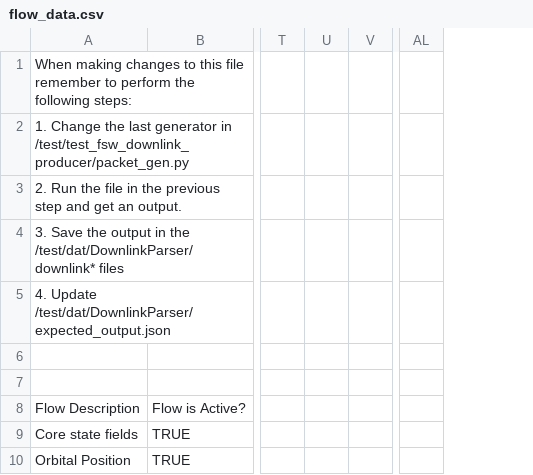
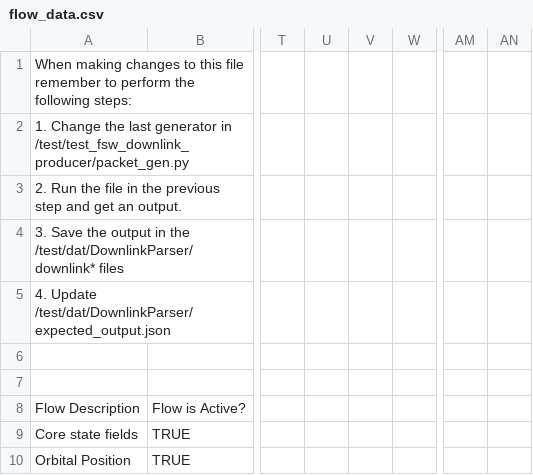
Before and after one commit to pathfinder-for-autonomous-navigation/FlightSoftware, a CSV file: src/flow_data.csv, drawn as a sheet; only a part is shown, gaps mark what is left out; the diff covers the shown part only; the diff names each change by its address in the sheet, - before the commit and + after, or states it on an @@ line.

```diff
--- a/src/flow_data.csv
+++ b/src/flow_data.csv
+column V, empty
+column AN, empty
```
Also changed, not shown: 16 edited cells elsewhere in this file, 29 other files.
